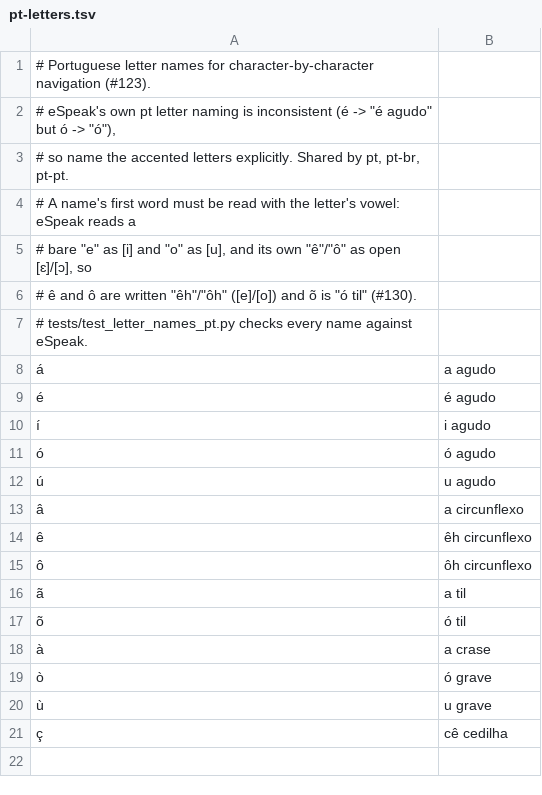
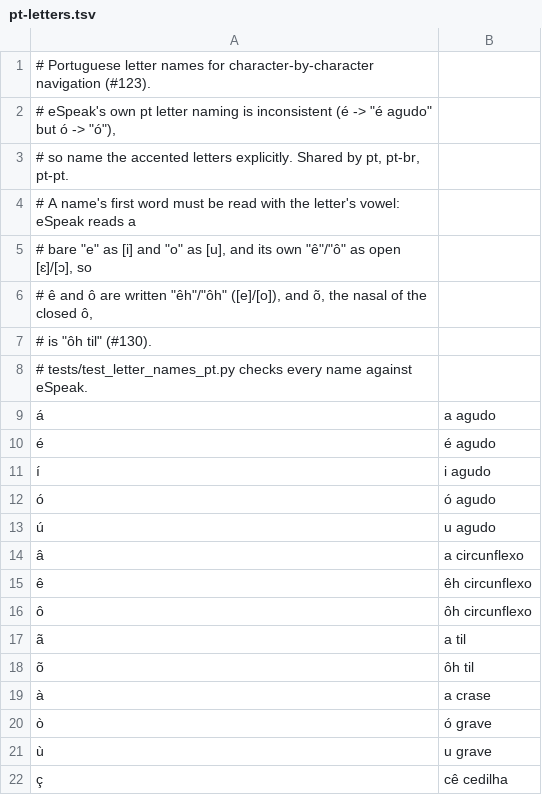
Before and after one commit to tgeczy/TGSpeechBox, a TSV file: packs/dict/pt-letters.tsv, drawn as a sheet.

```diff
--- a/packs/dict/pt-letters.tsv
+++ b/packs/dict/pt-letters.tsv
@@ -5,3 +5,4 @@
 # bare "e" as [i] and "o" as [u], and its own "ê"/"ô" as open [ɛ]/[ɔ], so
-# ê and ô are written "êh"/"ôh" ([e]/[o]) and õ is "ó til" (#130).
+# ê and ô are written "êh"/"ôh" ([e]/[o]), and õ, the nasal of the closed ô,
+# is "ôh til" (#130).
 # tests/test_letter_names_pt.py checks every name against eSpeak.
@@ -16,3 +17,3 @@
 ã	a til
-õ	ó til
+õ	ôh til
 à	a crase
```
Also changed, not shown: 1 other file.
